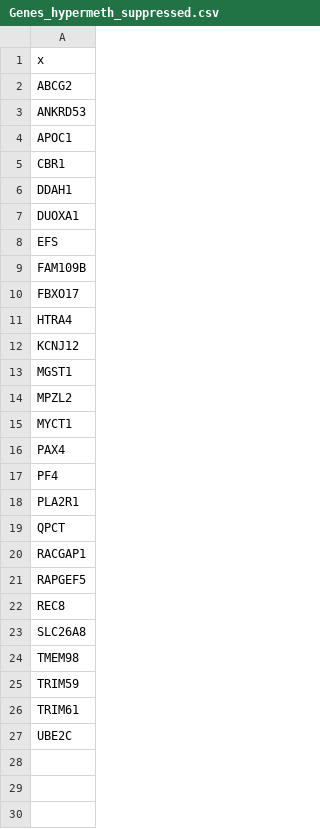
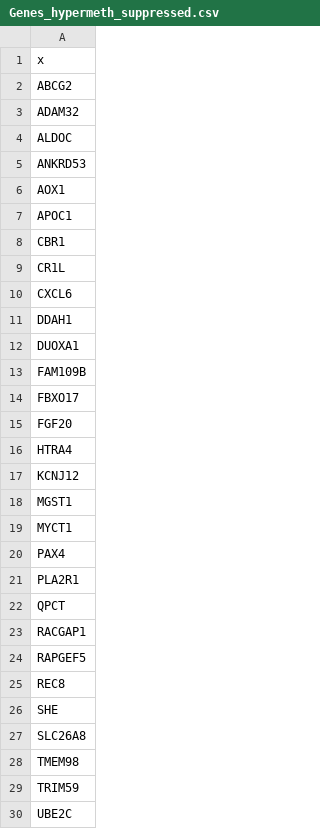
Before and after one commit to AlexisHucteau/Epigenomic_integration, a CSV file: Results/Tables report/Gene lists/Genes_hypermeth_suppressed.csv, drawn as a sheet.

```diff
--- a/Results/Tables report/Gene lists/Genes_hypermeth_suppressed.csv
+++ b/Results/Tables report/Gene lists/Genes_hypermeth_suppressed.csv
@@ -2,10 +2,15 @@
 "ABCG2"
+"ADAM32"
+"ALDOC"
 "ANKRD53"
+"AOX1"
 "APOC1"
 "CBR1"
+"CR1L"
+"CXCL6"
 "DDAH1"
 "DUOXA1"
-"EFS"
 "FAM109B"
 "FBXO17"
+"FGF20"
 "HTRA4"
@@ -13,6 +18,4 @@
 "MGST1"
-"MPZL2"
 "MYCT1"
 "PAX4"
-"PF4"
 "PLA2R1"
@@ -22,2 +25,3 @@
 "REC8"
+"SHE"
 "SLC26A8"
@@ -25,3 +29,2 @@
 "TRIM59"
-"TRIM61"
 "UBE2C"
```
Also changed, not shown: 36 other files.
